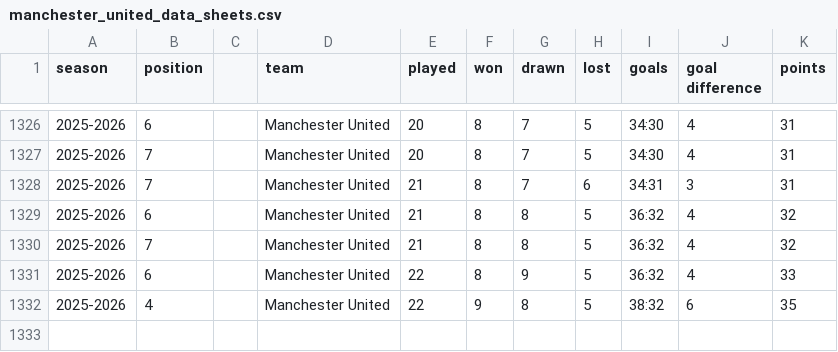
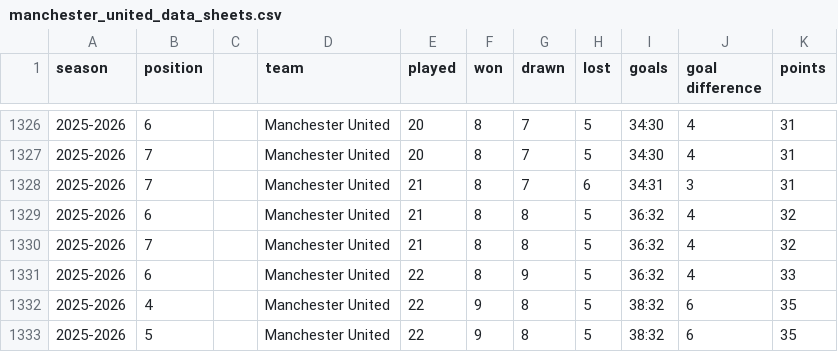
Before and after one commit to DThCodes/test, a CSV file: manchester_united_data_sheets.csv, drawn as a sheet; only a part is shown, gaps mark what is left out; the diff names each change by its address in the sheet, - before the commit and + after, or states it on an @@ line.

```diff
--- a/manchester_united_data_sheets.csv
+++ b/manchester_united_data_sheets.csv
+row 1333: 2025-2026 | 5 |  | Manchester United | 22 | 9 | 8 | 5 | 38:32 | 6 | 35
```
Also changed, not shown: manchester_united_data.csv.
